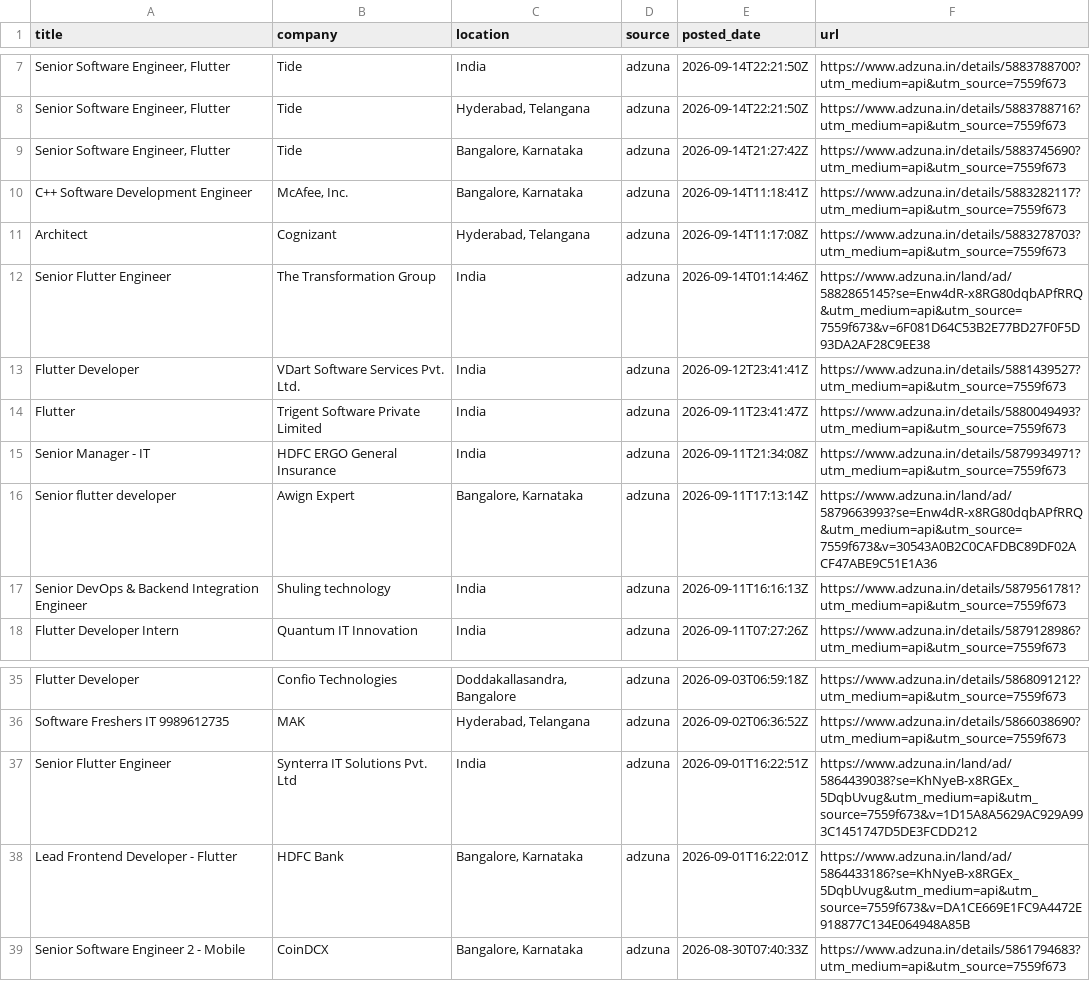
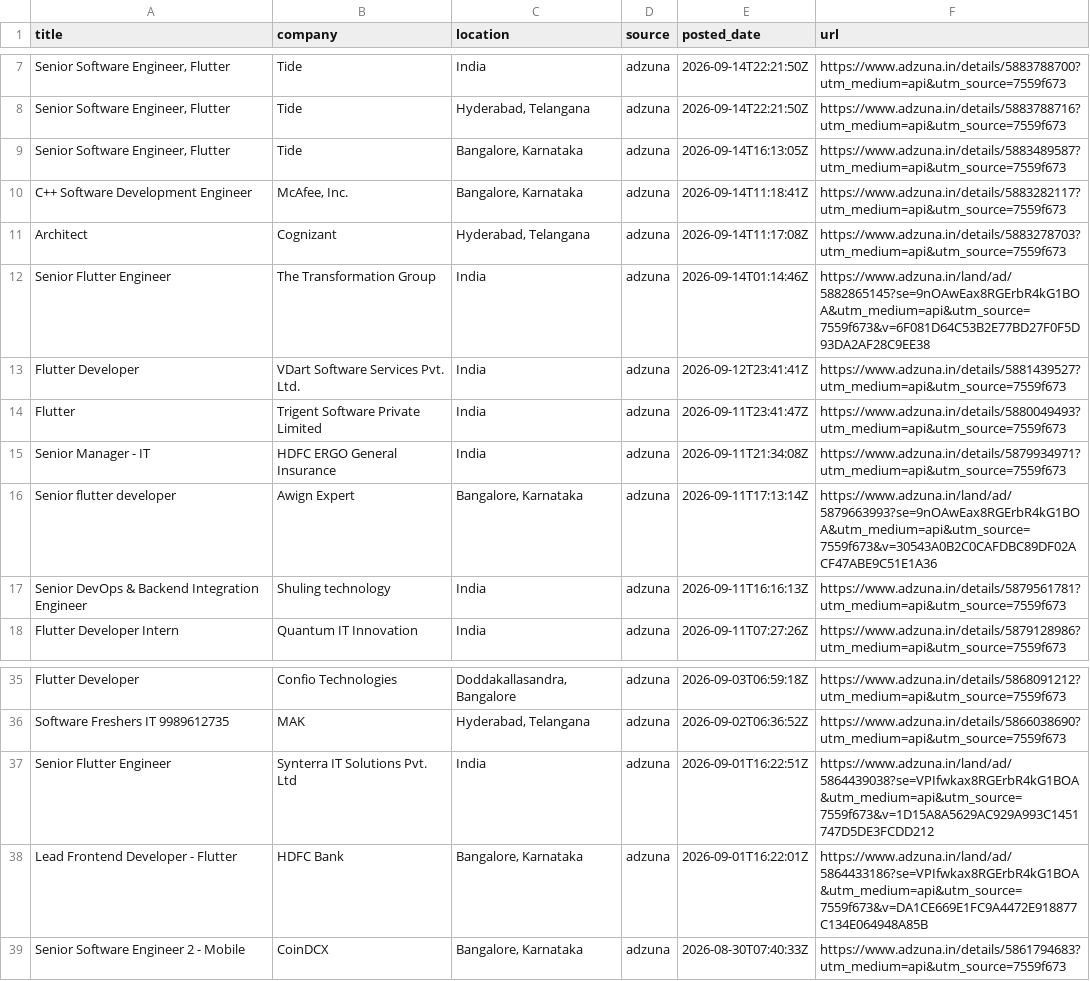
Before and after one commit to jatin-web/flutter-jobs-finder, a CSV file: output/flutter_jobs.csv, drawn as a sheet; only a part is shown, gaps mark what is left out; the diff names each change by its address in the sheet, - before the commit and + after, or states it on an @@ line.

```diff
--- a/output/flutter_jobs.csv
+++ b/output/flutter_jobs.csv
-E9 (posted_date): 2026-09-14T21:27:42Z
+E9 (posted_date): 2026-09-14T16:13:05Z
-F9 (url): https://www.adzuna.in/details/5883745690?utm_medium=api&utm_source=7559f673
+F9 (url): https://www.adzuna.in/details/5883489587?utm_medium=api&utm_source=7559f673
-F12 (url): https://www.adzuna.in/land/ad/5882865145?se=Enw4dR-x8RG80dqbAPfRRQ&utm_medium=api&utm_source=7559f673&v=6F081D64C53B2E77BD27F0F5D93DA2AF28C9EE38
+F12 (url): https://www.adzuna.in/land/ad/5882865145?se=9nOAwEax8RGErbR4kG1BOA&utm_medium=api&utm_source=7559f673&v=6F081D64C53B2E77BD27F0F5D93DA2AF28C9EE38
-F16 (url): https://www.adzuna.in/land/ad/5879663993?se=Enw4dR-x8RG80dqbAPfRRQ&utm_medium=api&utm_source=7559f673&v=30543A0B2C0CAFDBC89DF02ACF47ABE9C51E1A36
+F16 (url): https://www.adzuna.in/land/ad/5879663993?se=9nOAwEax8RGErbR4kG1BOA&utm_medium=api&utm_source=7559f673&v=30543A0B2C0CAFDBC89DF02ACF47ABE9C51E1A36
-F37 (url): https://www.adzuna.in/land/ad/5864439038?se=KhNyeB-x8RGEx_5DqbUvug&utm_medium=api&utm_source=7559f673&v=1D15A8A5629AC929A993C1451747D5DE3FCDD212
+F37 (url): https://www.adzuna.in/land/ad/5864439038?se=VPIfwkax8RGErbR4kG1BOA&utm_medium=api&utm_source=7559f673&v=1D15A8A5629AC929A993C1451747D5DE3FCDD212
-F38 (url): https://www.adzuna.in/land/ad/5864433186?se=KhNyeB-x8RGEx_5DqbUvug&utm_medium=api&utm_source=7559f673&v=DA1CE669E1FC9A4472E918877C134E064948A85B
+F38 (url): https://www.adzuna.in/land/ad/5864433186?se=VPIfwkax8RGErbR4kG1BOA&utm_medium=api&utm_source=7559f673&v=DA1CE669E1FC9A4472E918877C134E064948A85B
```
Also changed, not shown: 4 other files.
